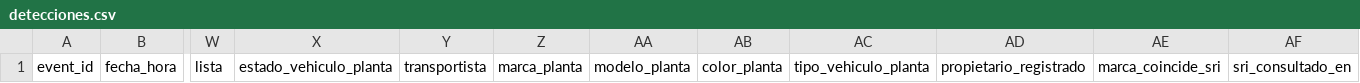
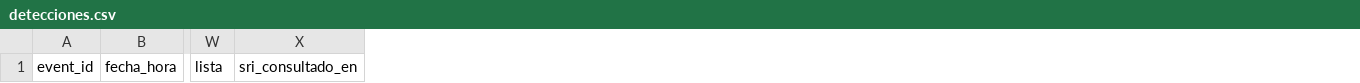
Before and after one commit to eduardoceballos666/SIRAP_2, a CSV file: data/detecciones.csv, drawn as a sheet; only a part is shown, gaps mark what is left out; the diff names each change by its address in the sheet, - before the commit and + after, or states it on an @@ line.

Commit message:
Actualiza documentación del almacenamiento del notebook

```diff
--- a/data/detecciones.csv
+++ b/data/detecciones.csv
-column X, row 1: estado_vehiculo_planta
-column Y, row 1: transportista
-column Z, row 1: marca_planta
-column AA, row 1: modelo_planta
-column AB, row 1: color_planta
-column AC, row 1: tipo_vehiculo_planta
-column AD, row 1: propietario_registrado
-column AE, row 1: marca_coincide_sri
```
